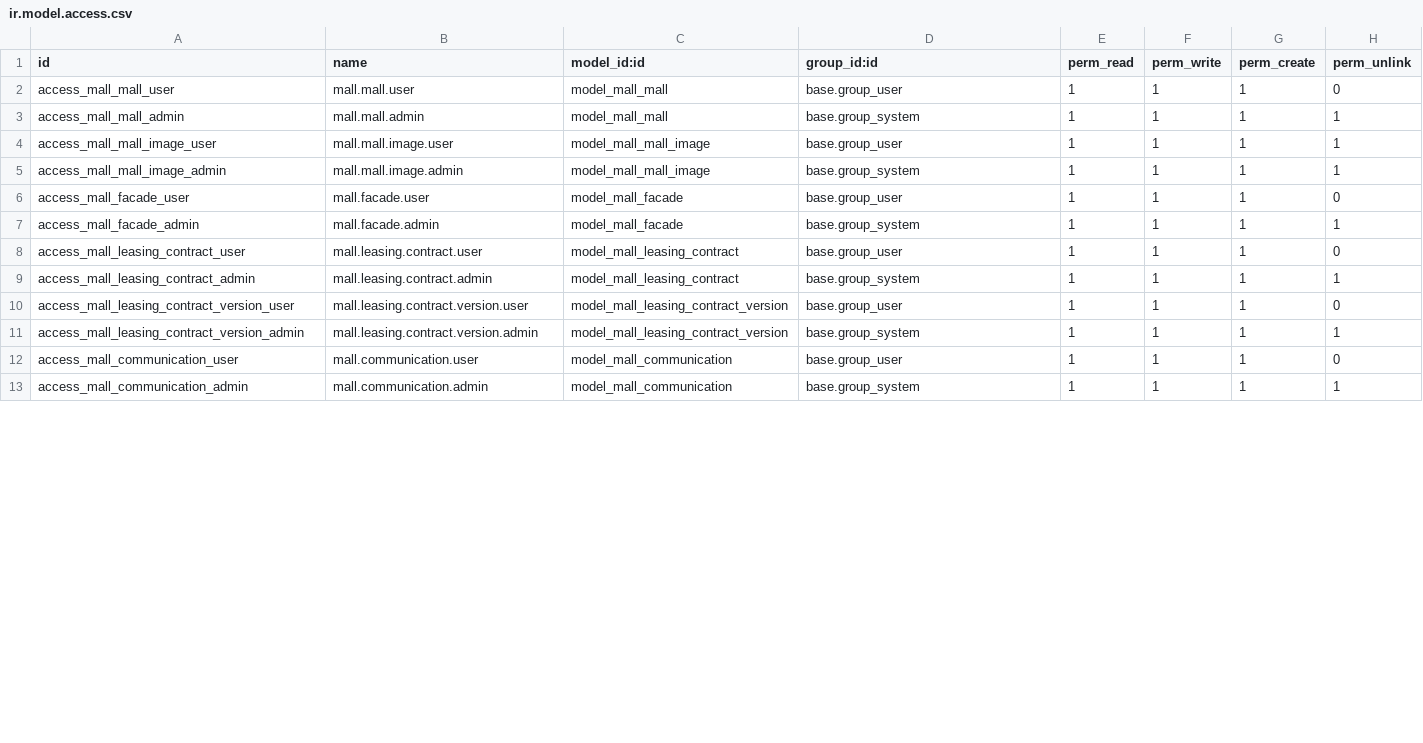
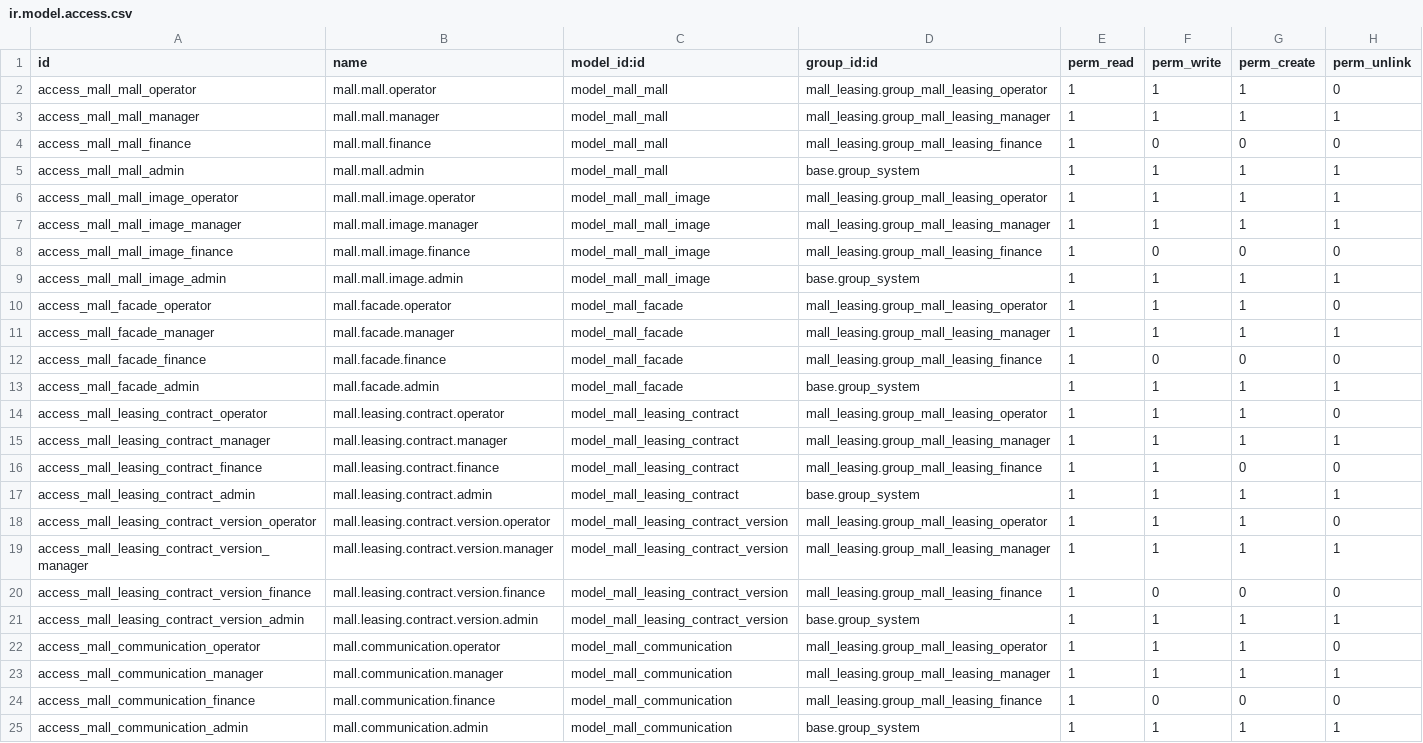
Before and after one commit to hanbiji/wiisoft-odoo18, a CSV file: mall_leasing/security/ir.model.access.csv, drawn as a sheet; only a part is shown; the diff covers the shown part only.

```diff
--- a/mall_leasing/security/ir.model.access.csv
+++ b/mall_leasing/security/ir.model.access.csv
@@ -1,13 +1,25 @@
 id,name,model_id:id,group_id:id,perm_read,perm_write,perm_create,perm_unlink
-access_mall_mall_user,mall.mall.user,model_mall_mall,base.group_user,1,1,1,0
+access_mall_mall_operator,mall.mall.operator,model_mall_mall,mall_leasing.group_mall_leasing_operator,1,1,1,0
+access_mall_mall_manager,mall.mall.manager,model_mall_mall,mall_leasing.group_mall_leasing_manager,1,1,1,1
+access_mall_mall_finance,mall.mall.finance,model_mall_mall,mall_leasing.group_mall_leasing_finance,1,0,0,0
 access_mall_mall_admin,mall.mall.admin,model_mall_mall,base.group_system,1,1,1,1
-access_mall_mall_image_user,mall.mall.image.user,model_mall_mall_image,base.group_user,1,1,1,1
+access_mall_mall_image_operator,mall.mall.image.operator,model_mall_mall_image,mall_leasing.group_mall_leasing_operator,1,1,1,1
+access_mall_mall_image_manager,mall.mall.image.manager,model_mall_mall_image,mall_leasing.group_mall_leasing_manager,1,1,1,1
+access_mall_mall_image_finance,mall.mall.image.finance,model_mall_mall_image,mall_leasing.group_mall_leasing_finance,1,0,0,0
 access_mall_mall_image_admin,mall.mall.image.admin,model_mall_mall_image,base.group_system,1,1,1,1
-access_mall_facade_user,mall.facade.user,model_mall_facade,base.group_user,1,1,1,0
+access_mall_facade_operator,mall.facade.operator,model_mall_facade,mall_leasing.group_mall_leasing_operator,1,1,1,0
+access_mall_facade_manager,mall.facade.manager,model_mall_facade,mall_leasing.group_mall_leasing_manager,1,1,1,1
+access_mall_facade_finance,mall.facade.finance,model_mall_facade,mall_leasing.group_mall_leasing_finance,1,0,0,0
 access_mall_facade_admin,mall.facade.admin,model_mall_facade,base.group_system,1,1,1,1
-access_mall_leasing_contract_user,mall.leasing.contract.user,model_mall_leasing_contract,base.group_user,1,1,1,0
+access_mall_leasing_contract_operator,mall.leasing.contract.operator,model_mall_leasing_contract,mall_leasing.group_mall_leasing_operator,1,1,1,0
+access_mall_leasing_contract_manager,mall.leasing.contract.manager,model_mall_leasing_contract,mall_leasing.group_mall_leasing_manager,1,1,1,1
+access_mall_leasing_contract_finance,mall.leasing.contract.finance,model_mall_leasing_contract,mall_leasing.group_mall_leasing_finance,1,1,0,0
 access_mall_leasing_contract_admin,mall.leasing.contract.admin,model_mall_leasing_contract,base.group_system,1,1,1,1
-access_mall_leasing_contract_version_user,mall.leasing.contract.version.user,model_mall_leasing_contract_version,base.group_user,1,1,1,0
+access_mall_leasing_contract_version_operator,mall.leasing.contract.version.operator,model_mall_leasing_contract_version,mall_leasing.group_mall_leasing_operator,1,1,1,0
+access_mall_leasing_contract_version_manager,mall.leasing.contract.version.manager,model_mall_leasing_contract_version,mall_leasing.group_mall_leasing_manager,1,1,1,1
+access_mall_leasing_contract_version_finance,mall.leasing.contract.version.finance,model_mall_leasing_contract_version,mall_leasing.group_mall_leasing_finance,1,0,0,0
 access_mall_leasing_contract_version_admin,mall.leasing.contract.version.admin,model_mall_leasing_contract_version,base.group_system,1,1,1,1
-access_mall_communication_user,mall.communication.user,model_mall_communication,base.group_user,1,1,1,0
+access_mall_communication_operator,mall.communication.operator,model_mall_communication,mall_leasing.group_mall_leasing_operator,1,1,1,0
+access_mall_communication_manager,mall.communication.manager,model_mall_communication,mall_leasing.group_mall_leasing_manager,1,1,1,1
+access_mall_communication_finance,mall.communication.finance,model_mall_communication,mall_leasing.group_mall_leasing_finance,1,0,0,0
 access_mall_communication_admin,mall.communication.admin,model_mall_communication,base.group_system,1,1,1,1
```
Also changed, not shown: 5 added rows and 6 edited cells elsewhere in this file, 17 other files.
